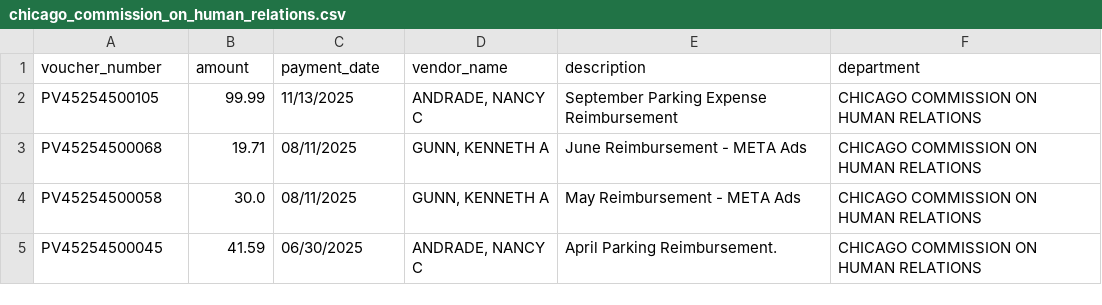
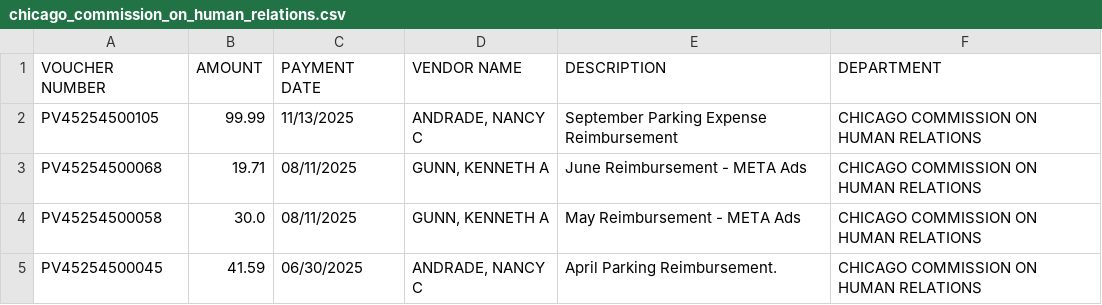
Before and after one commit to hgorledeenn/Chicago-Reimbursements-site, a CSV file: dept csvs/chicago_commission_on_human_relations.csv, drawn as a sheet; only a part is shown; removed rows and columns are numbered as before the commit, all else as after; the diff names each change by its address in the sheet, - before the commit and + after, or states it on an @@ line.

Commit message:
updated column caps

```diff
--- a/dept csvs/chicago_commission_on_human_relations.csv
+++ b/dept csvs/chicago_commission_on_human_relations.csv
-row 1: voucher_number | amount | payment_date | vendor_name | description | department
+row 1: VOUCHER NUMBER | AMOUNT | PAYMENT DATE | VENDOR NAME | DESCRIPTION | DEPARTMENT
```
Also changed, not shown: dept csvs/chicago_department_of_aviation.csv, dept csvs/chicago_department_of_public_health.csv, 23 other files.
